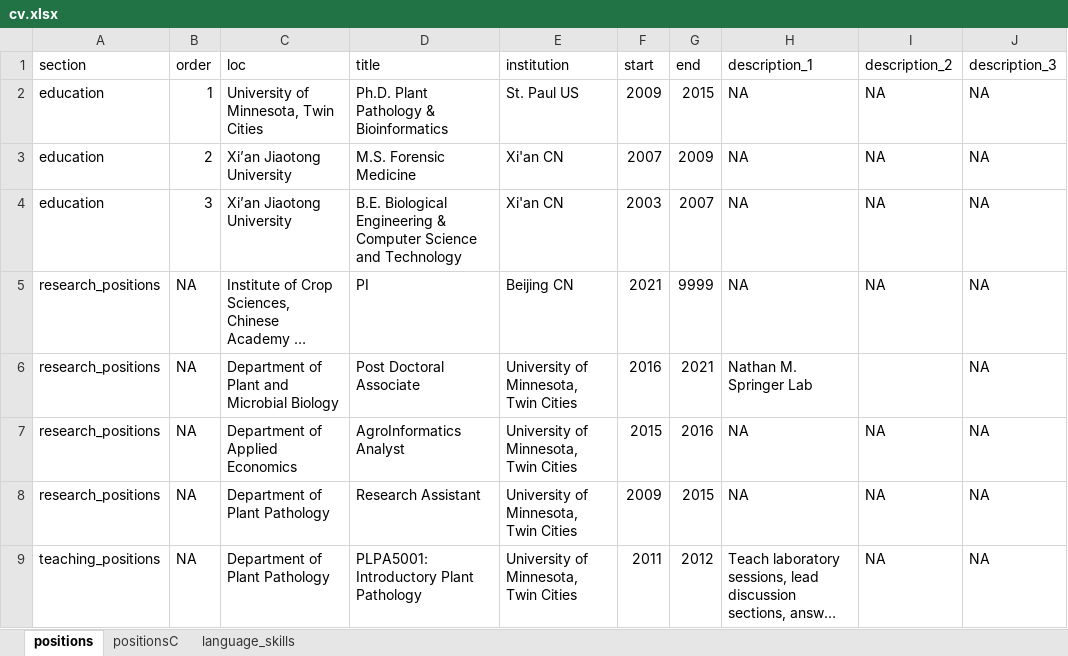
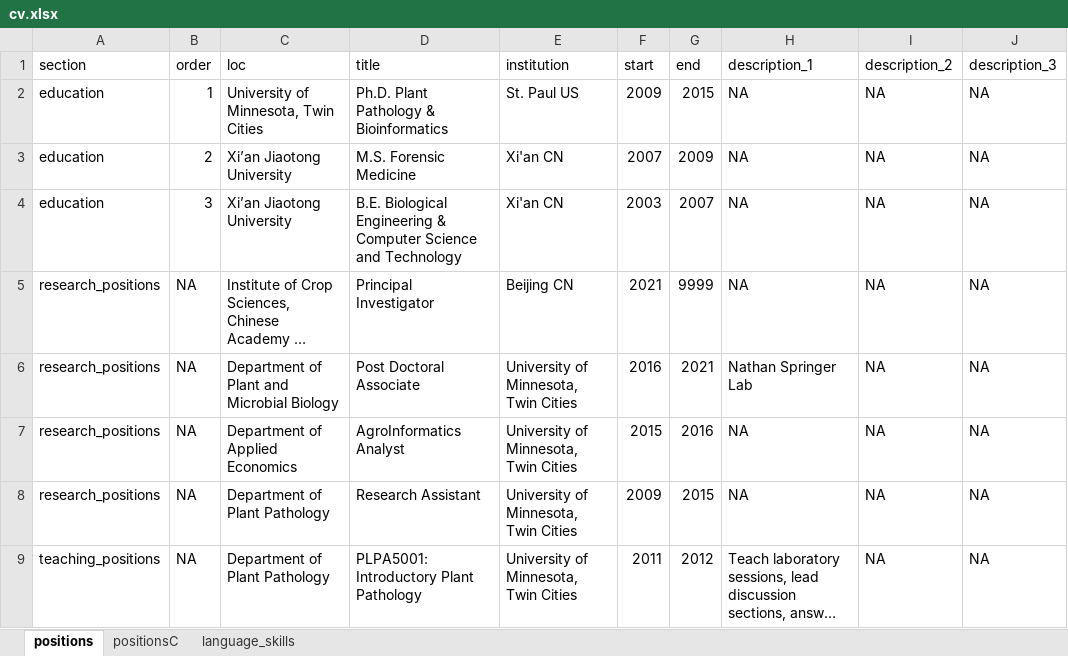
Before and after one commit to orionzhou/cv, an Excel workbook: cv.xlsx, sheet positions, drawn as a sheet; only a part is shown; long unchanged cells end in …; values as stored, in another font and other column widths than the file's, no borders; the diff names each change by its address in the sheet, - before the commit and + after, or states it on an @@ line.

```diff
--- a/cv.xlsx (sheet positions)
+++ b/cv.xlsx (sheet positions)
-D5 (title): PI
+D5 (title): Principal Investigator
-H6 (description_1): Nathan M. Springer Lab
+H6 (description_1): Nathan Springer Lab
-I6 (description_2): (empty)
+I6 (description_2): NA
```
Also changed, not shown: 5 other files.
